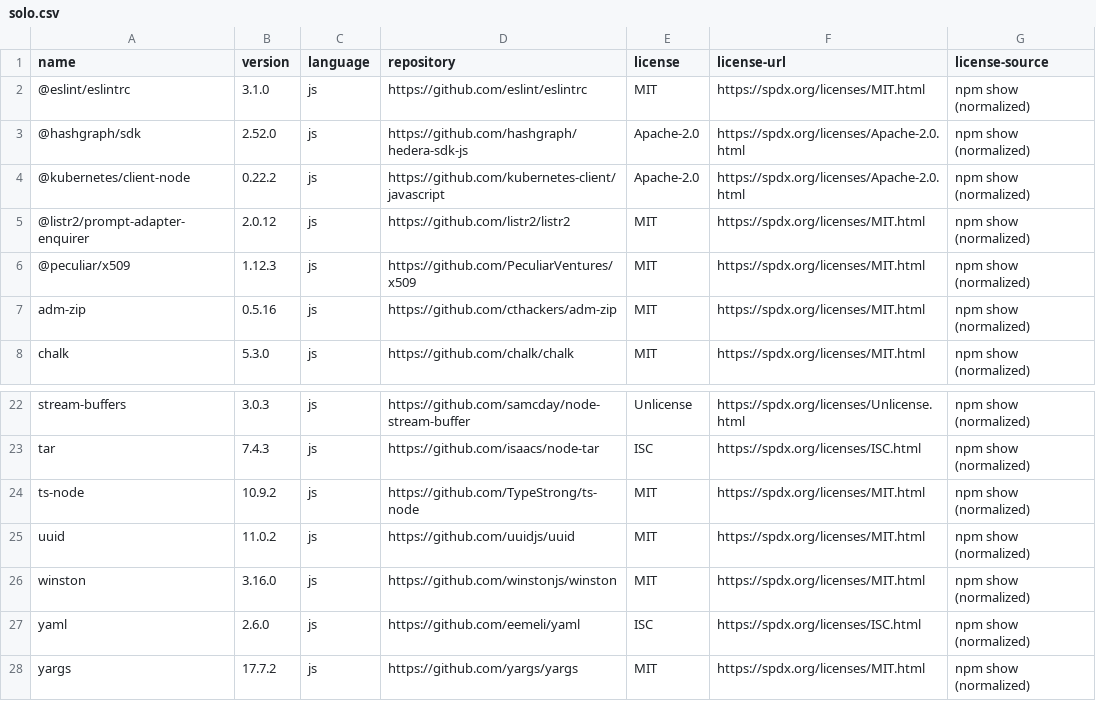
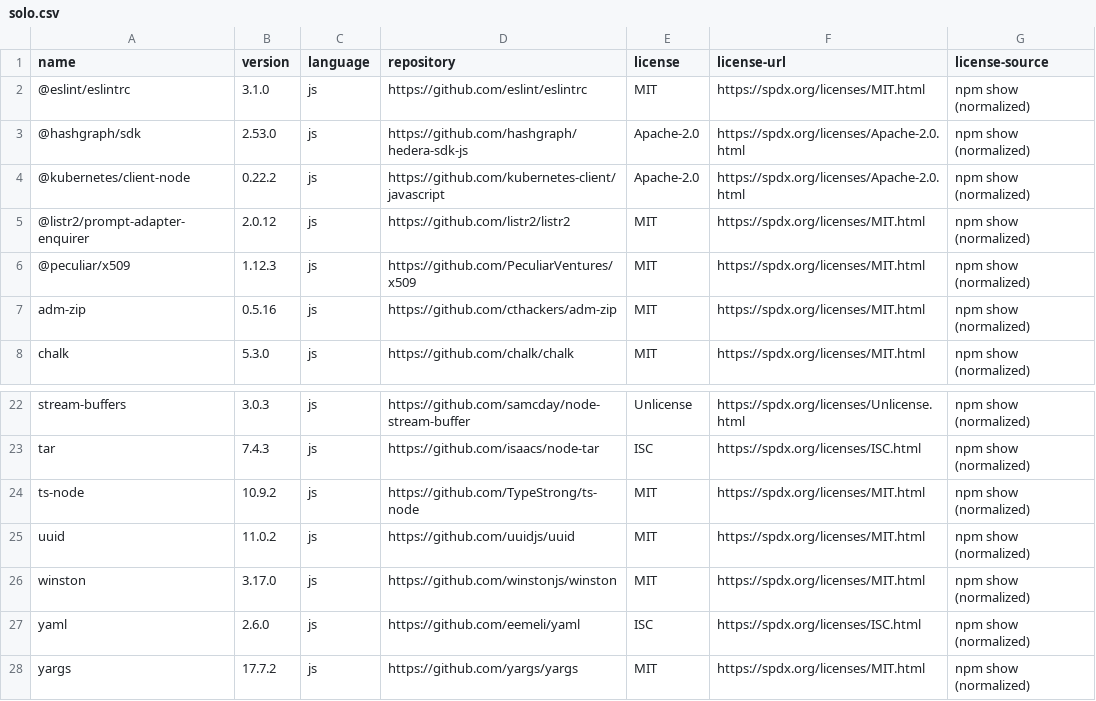
Before and after one commit to hendrikebbers/oss-license-scanner, a CSV file: result/solo.csv, drawn as a sheet; only a part is shown, gaps mark what is left out.

```diff
--- a/result/solo.csv
+++ b/result/solo.csv
@@ -2,3 +2,3 @@ name,version,language,repository,license,license-url,license-source
 @eslint/eslintrc,3.1.0,js,https://github.com/eslint/eslintrc,MIT,https://spdx.org/licenses/MIT.html,npm show (normalized)
-@hashgraph/sdk,2.52.0,js,https://github.com/hashgraph/hedera-sdk-js,Apache-2.0,https://spdx.org/licenses/Apache-2.0.html,npm show (normalized)
+@hashgraph/sdk,2.53.0,js,https://github.com/hashgraph/hedera-sdk-js,Apache-2.0,https://spdx.org/licenses/Apache-2.0.html,npm show (normalized)
 @kubernetes/client-node,0.22.2,js,https://github.com/kubernetes-client/javascript,Apache-2.0,https://spdx.org/licenses/Apache-2.0.html,npm show (normalized)
@@ -25,3 +25,3 @@ ts-node,10.9.2,js,https://github.com/TypeStrong/ts-node,MIT,https://spdx.org/lic
 uuid,11.0.2,js,https://github.com/uuidjs/uuid,MIT,https://spdx.org/licenses/MIT.html,npm show (normalized)
-winston,3.16.0,js,https://github.com/winstonjs/winston,MIT,https://spdx.org/licenses/MIT.html,npm show (normalized)
+winston,3.17.0,js,https://github.com/winstonjs/winston,MIT,https://spdx.org/licenses/MIT.html,npm show (normalized)
 yaml,2.6.0,js,https://github.com/eemeli/yaml,ISC,https://spdx.org/licenses/ISC.html,npm show (normalized)
```
Also changed, not shown: manual-additions.csv, result/mirror-node-explorer.csv, 24 other files.
